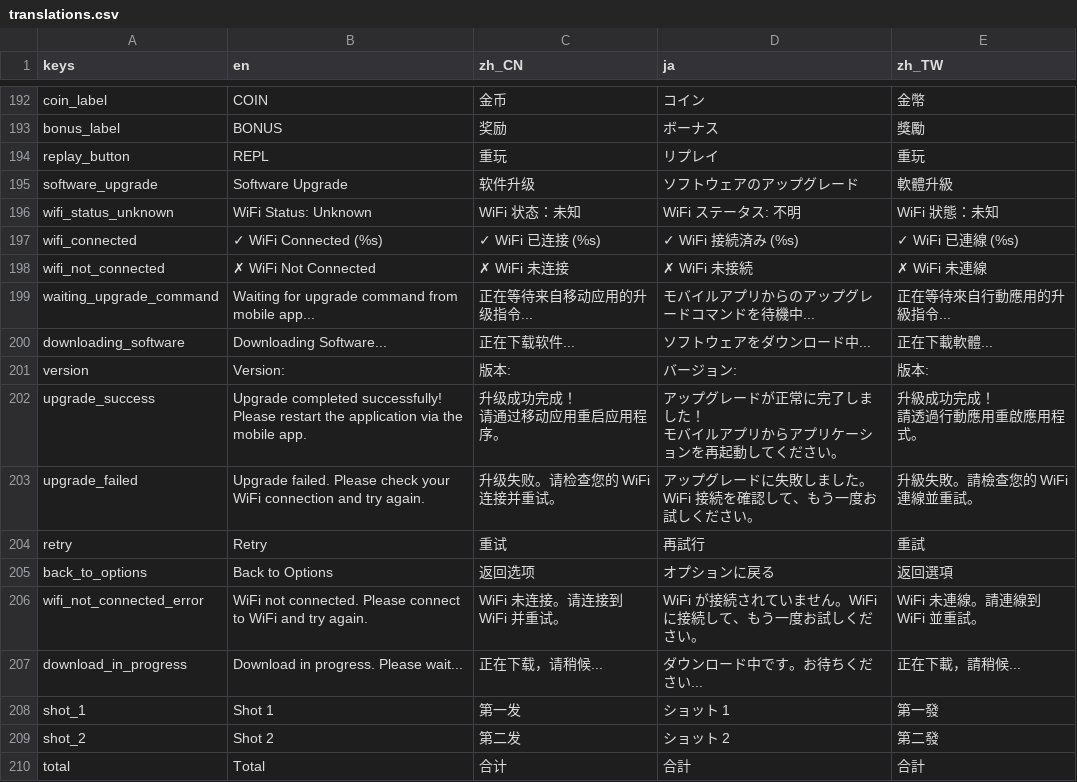
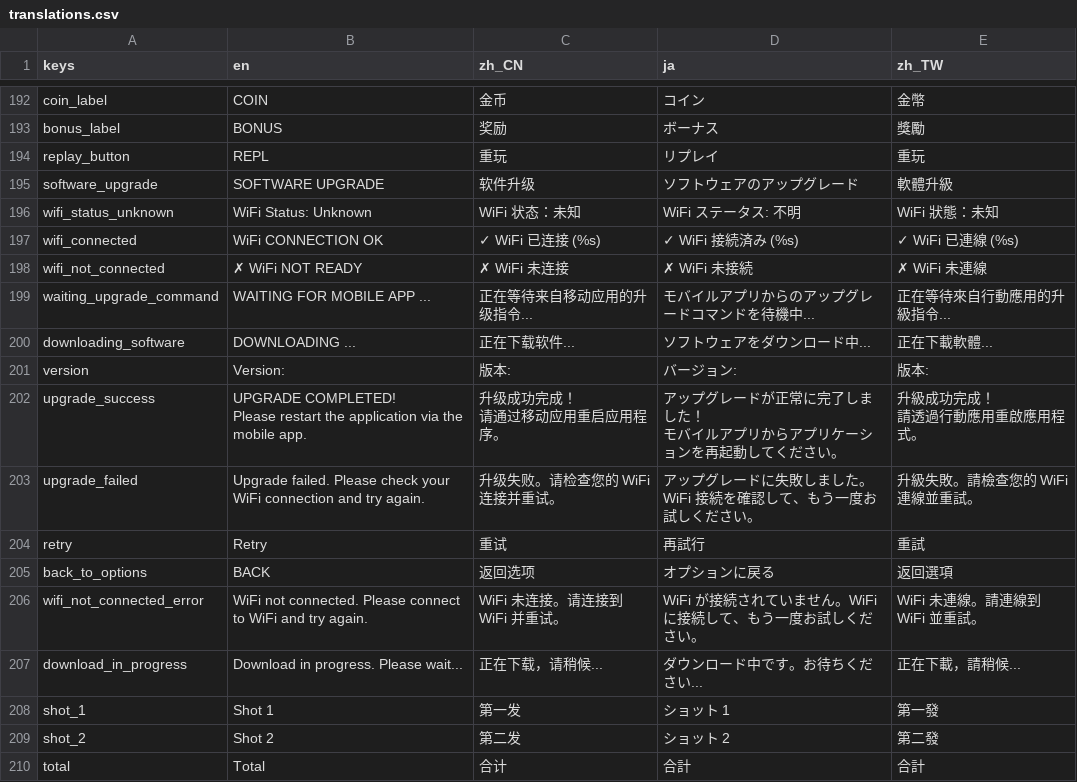
Before and after one commit to 1733208392/flextrikeIOS, a CSV file: FlexTargetGodot/translations/translations.csv, drawn as a sheet; only a part is shown, gaps mark what is left out.

Commit message:
Software Upgrade UI Redesign

```diff
--- a/FlexTargetGodot/translations/translations.csv
+++ b/FlexTargetGodot/translations/translations.csv
@@ -688,21 +688,21 @@ bonus_label,BONUS,奖励,ボーナス,獎勵
 replay_button,REPL,重玩,リプレイ,重玩
-software_upgrade,Software Upgrade,软件升级,ソフトウェアのアップグレード,軟體升級
+software_upgrade,SOFTWARE UPGRADE,软件升级,ソフトウェアのアップグレード,軟體升級
 wifi_status_unknown,"WiFi Status: Unknown","WiFi 状态：未知","WiFi ステータス: 不明","WiFi 狀態：未知"
-wifi_connected,"✓ WiFi Connected (%s)","✓ WiFi 已连接 (%s)","✓ WiFi 接続済み (%s)","✓ WiFi 已連線 (%s)"
-wifi_not_connected,"✗ WiFi Not Connected",✗ WiFi 未连接,✗ WiFi 未接続,✗ WiFi 未連線
-waiting_upgrade_command,"Waiting for upgrade command from mobile app...","正在等待来自移动应用的升级指令...","モバイルアプリからのアップグレードコマンドを待機中...","正在等待來自行動應用的升級指令..."
-downloading_software,Downloading Software...,正在下载软件...,ソフトウェアをダウンロード中...,正在下載軟體...
+wifi_connected,"WiFi CONNECTION OK","✓ WiFi 已连接 (%s)","✓ WiFi 接続済み (%s)","✓ WiFi 已連線 (%s)"
+wifi_not_connected,"✗ WiFi NOT READY","✗ WiFi 未连接","✗ WiFi 未接続","✗ WiFi 未連線"
+waiting_upgrade_command,"WAITING FOR MOBILE APP ...","正在等待来自移动应用的升级指令...","モバイルアプリからのアップグレードコマンドを待機中...","正在等待來自行動應用的升級指令..."
+downloading_software,DOWNLOADING ...,正在下载软件...,ソフトウェアをダウンロード中...,正在下載軟體...
 version,"Version: ","版本: ","バージョン: ","版本: "
-upgrade_success,"Upgrade completed successfully!
-
-Please restart the application via the mobile app.","升级成功完成！
-
-请通过移动应用重启应用程序。","アップグレードが正常に完了しました！
-
-モバイルアプリからアプリケーションを再起動してください。","升級成功完成！
-
-請透過行動應用重啟應用程式。"
+upgrade_success,"UPGRADE COMPLETED!
+
+Please restart the application via the mobile app.","升级成功完成！
+
+请通过移动应用重启应用程序。","アップグレードが正常に完了しました！
+
+モバイルアプリからアプリケーションを再起動してください。","升級成功完成！
+
+請透過行動應用重啟應用程式。"
 upgrade_failed,"Upgrade failed. Please check your WiFi connection and try again.","升级失败。请检查您的 WiFi 连接并重试。","アップグレードに失敗しました。WiFi 接続を確認して、もう一度お試しください。","升級失敗。請檢查您的 WiFi 連線並重試。"
 retry,Retry,重试,再試行,重試
-back_to_options,Back to Options,返回选项,オプションに戻る,返回選項
+back_to_options,BACK,返回选项,オプションに戻る,返回選項
 wifi_not_connected_error,"WiFi not connected. Please connect to WiFi and try again.","WiFi 未连接。请连接到 WiFi 并重试。","WiFi が接続されていません。WiFi に接続して、もう一度お試しください。","WiFi 未連線。請連線到 WiFi 並重試。"
```
Also changed, not shown: 3 other files.
